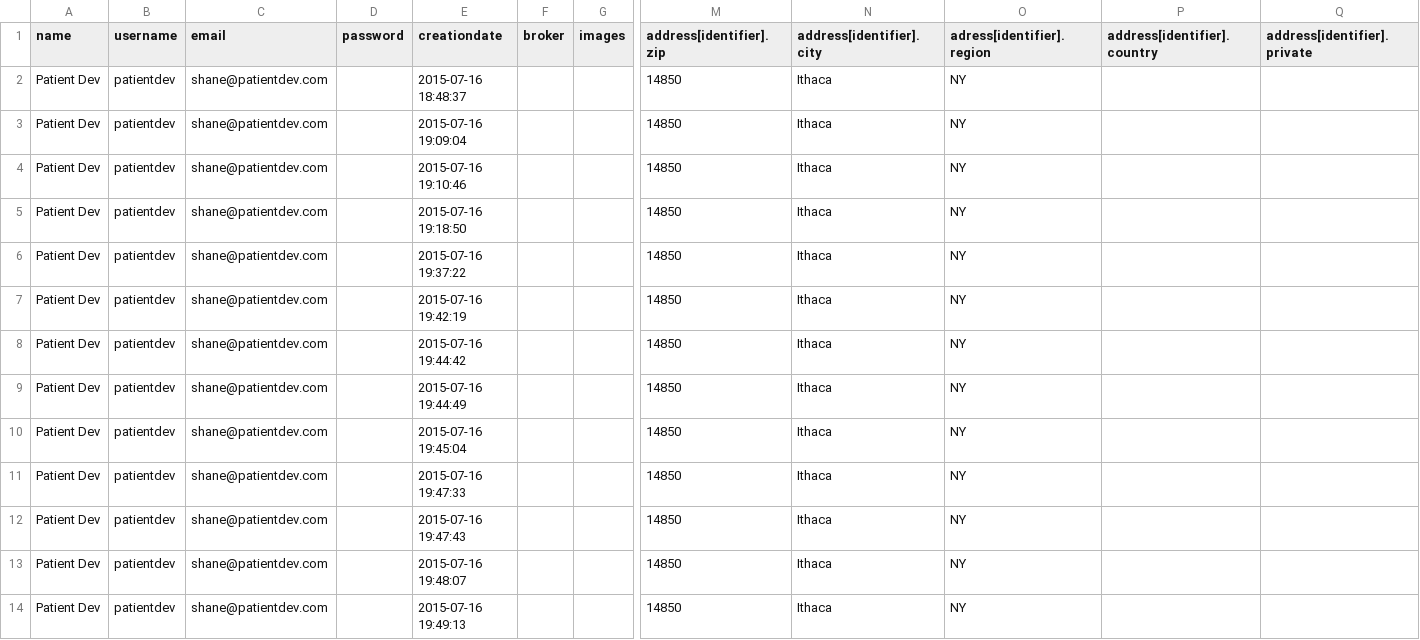
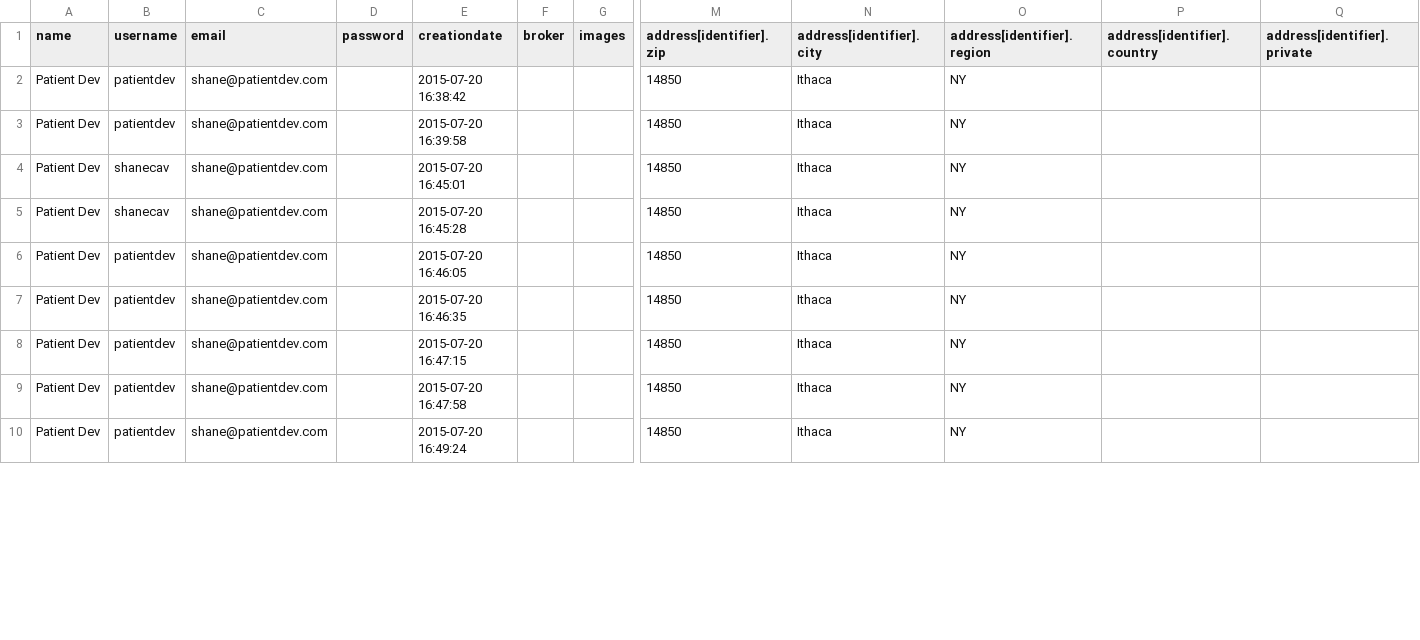
Before and after one commit to patientdev/ithacash, a CSV file: signup/data/cyclos.csv, drawn as a sheet; only a part is shown, gaps mark what is left out; removed rows and columns are numbered as before the commit, all else as after; rows hold the shown columns only; the diff covers the shown part only; the diff names each change by its address in the sheet, - before the commit and + after, or states it on an @@ line.

```diff
--- a/signup/data/cyclos.csv
+++ b/signup/data/cyclos.csv
-O1: adress[identifier].region
+O1: address[identifier].region
-E2 (creationdate): 2015-07-16 18:48:37
+E2 (creationdate): 2015-07-20 16:38:42
-row 3: Patient Dev | patientdev | shane@patientdev.com |  | 2015-07-16 19:09:04 |  |  | 14850 | Ithaca | NY
-row 4: Patient Dev | patientdev | shane@patientdev.com |  | 2015-07-16 19:10:46 |  |  | 14850 | Ithaca | NY
-E3 (creationdate): 2015-07-16 19:18:50
+E3 (creationdate): 2015-07-20 16:39:58
-row 6: Patient Dev | patientdev | shane@patientdev.com |  | 2015-07-16 19:37:22 |  |  | 14850 | Ithaca | NY
-B4:B5 (username): patientdev
+B4:B5 (username): shanecav
-E4 (creationdate): 2015-07-16 19:42:19
+E4 (creationdate): 2015-07-20 16:45:01
-E5 (creationdate): 2015-07-16 19:44:42
+E5 (creationdate): 2015-07-20 16:45:28
-row 9: Patient Dev | patientdev | shane@patientdev.com |  | 2015-07-16 19:44:49 |  |  | 14850 | Ithaca | NY
-E6 (creationdate): 2015-07-16 19:45:04
+E6 (creationdate): 2015-07-20 16:46:05
-E7 (creationdate): 2015-07-16 19:47:33
+E7 (creationdate): 2015-07-20 16:46:35
-E8 (creationdate): 2015-07-16 19:47:43
+E8 (creationdate): 2015-07-20 16:47:15
-E9 (creationdate): 2015-07-16 19:48:07
+E9 (creationdate): 2015-07-20 16:47:58
-E10 (creationdate): 2015-07-16 19:49:13
+E10 (creationdate): 2015-07-20 16:49:24
```
Also changed, not shown: 3 removed rows and 10 edited cells elsewhere in this file, 8 other files.
